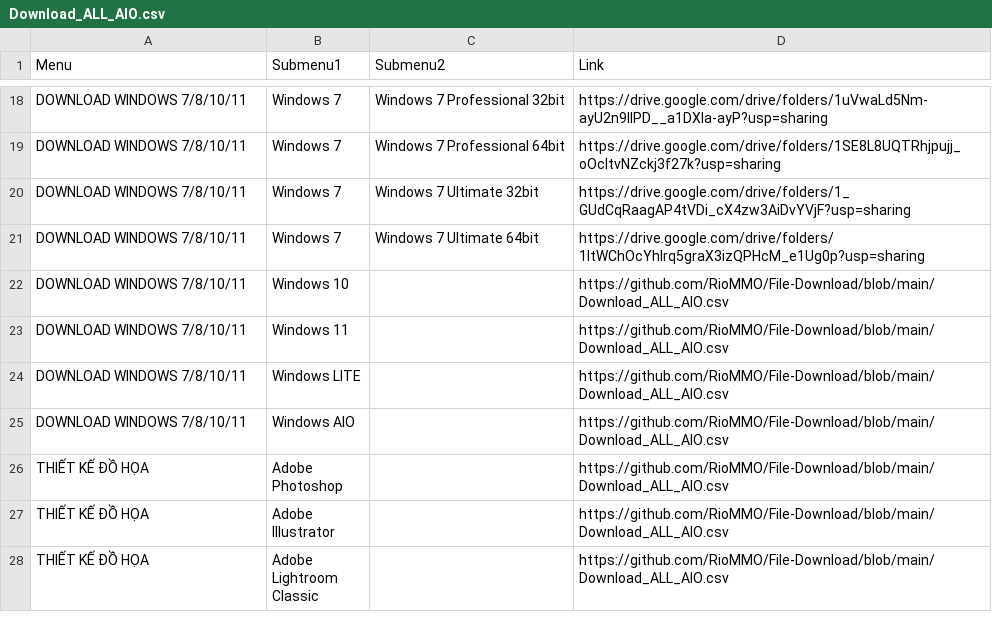
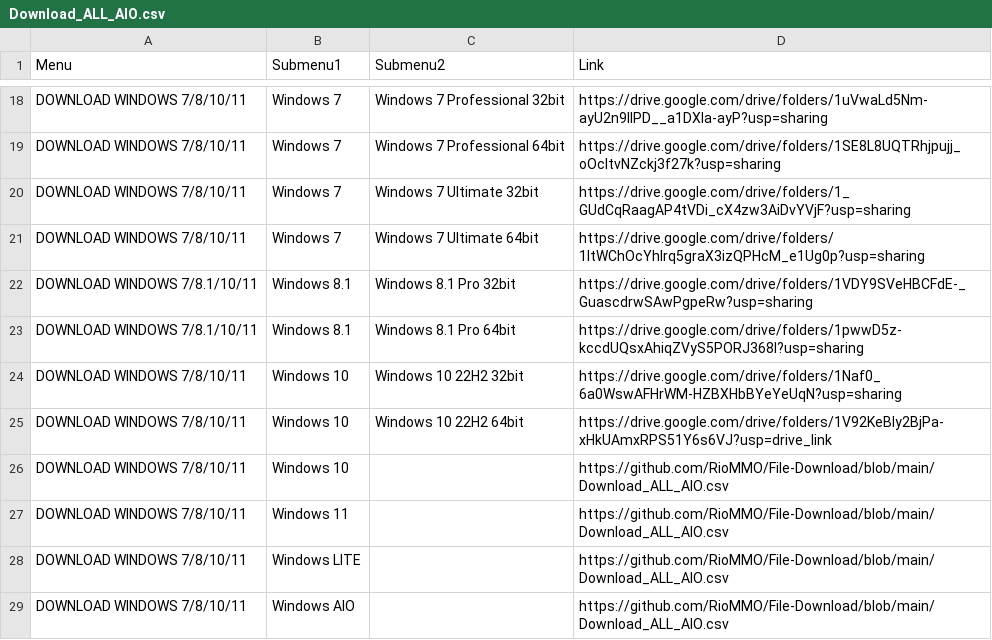
Before and after one commit to RioMMO/File-Download, a CSV file: Download_ALL_AIO.csv, drawn as a sheet; only a part is shown, gaps mark what is left out; the shorter side is filled out with more unchanged rows.

Commit message:
Update Download_ALL_AIO.csv

```diff
--- a/Download_ALL_AIO.csv
+++ b/Download_ALL_AIO.csv
@@ -21,2 +21,6 @@ DOWNLOAD WINDOWS 7/8/10/11,Windows 7,Windows 7 Ultimate 32bit,https://drive.goog
 DOWNLOAD WINDOWS 7/8/10/11,Windows 7,Windows 7 Ultimate 64bit,https://drive.google.com/drive/folders/1ltWChOcYhlrq5graX3izQPHcM_e1Ug0p?usp=sharing
+DOWNLOAD WINDOWS 7/8.1/10/11,Windows 8.1,Windows 8.1 Pro 32bit,https://drive.google.com/drive/folders/1VDY9SVeHBCFdE-_GuascdrwSAwPgpeRw?usp=sharing
+DOWNLOAD WINDOWS 7/8.1/10/11,Windows 8.1,Windows 8.1 Pro 64bit,https://drive.google.com/drive/folders/1pwwD5z-kccdUQsxAhiqZVyS5PORJ368l?usp=sharing
+DOWNLOAD WINDOWS 7/8/10/11,Windows 10,Windows 10 22H2 32bit,https://drive.google.com/drive/folders/1Naf0_6a0WswAFHrWM-HZBXHbBYeYeUqN?usp=sharing
+DOWNLOAD WINDOWS 7/8/10/11,Windows 10,Windows 10 22H2 64bit,https://drive.google.com/drive/folders/1V92KeBly2BjPa-xHkUAmxRPS51Y6s6VJ?usp=drive_link
 DOWNLOAD WINDOWS 7/8/10/11,Windows 10,,https://github.com/RioMMO/File-Download/blob/main/Download_ALL_AIO.csv
```
